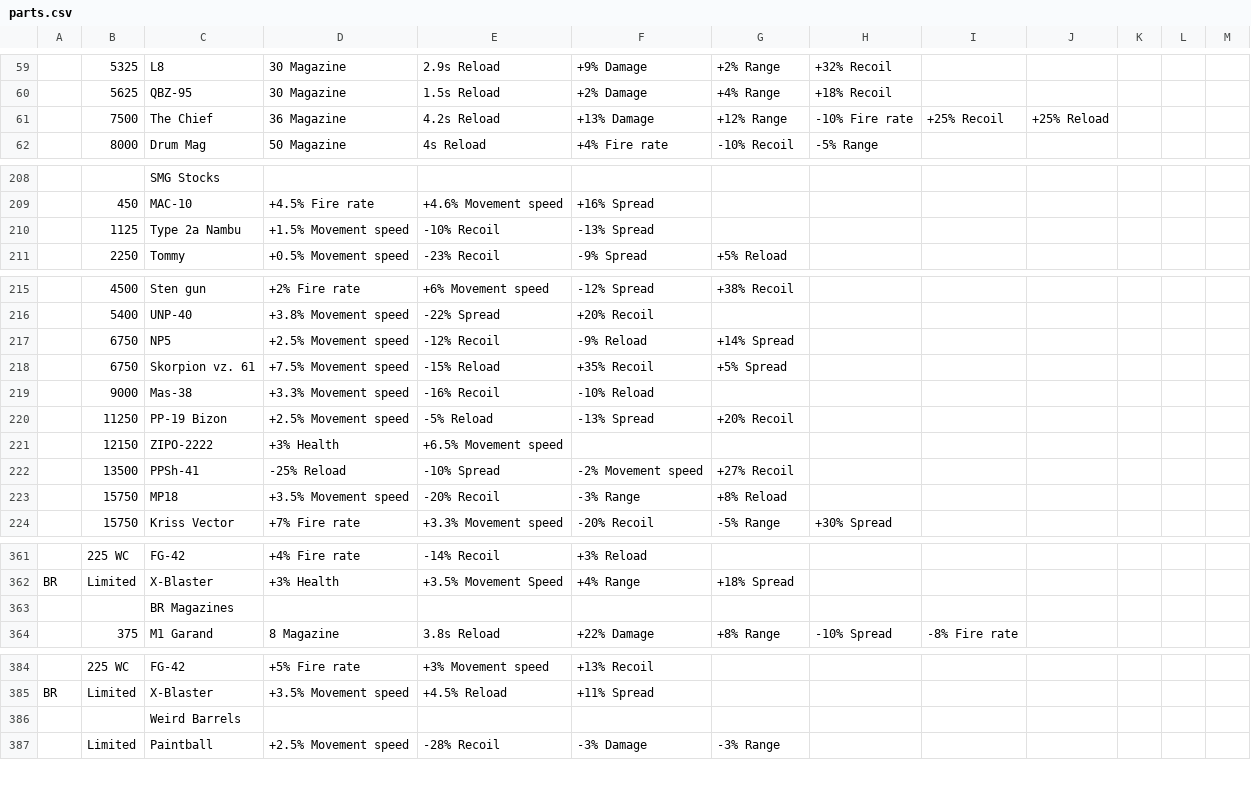
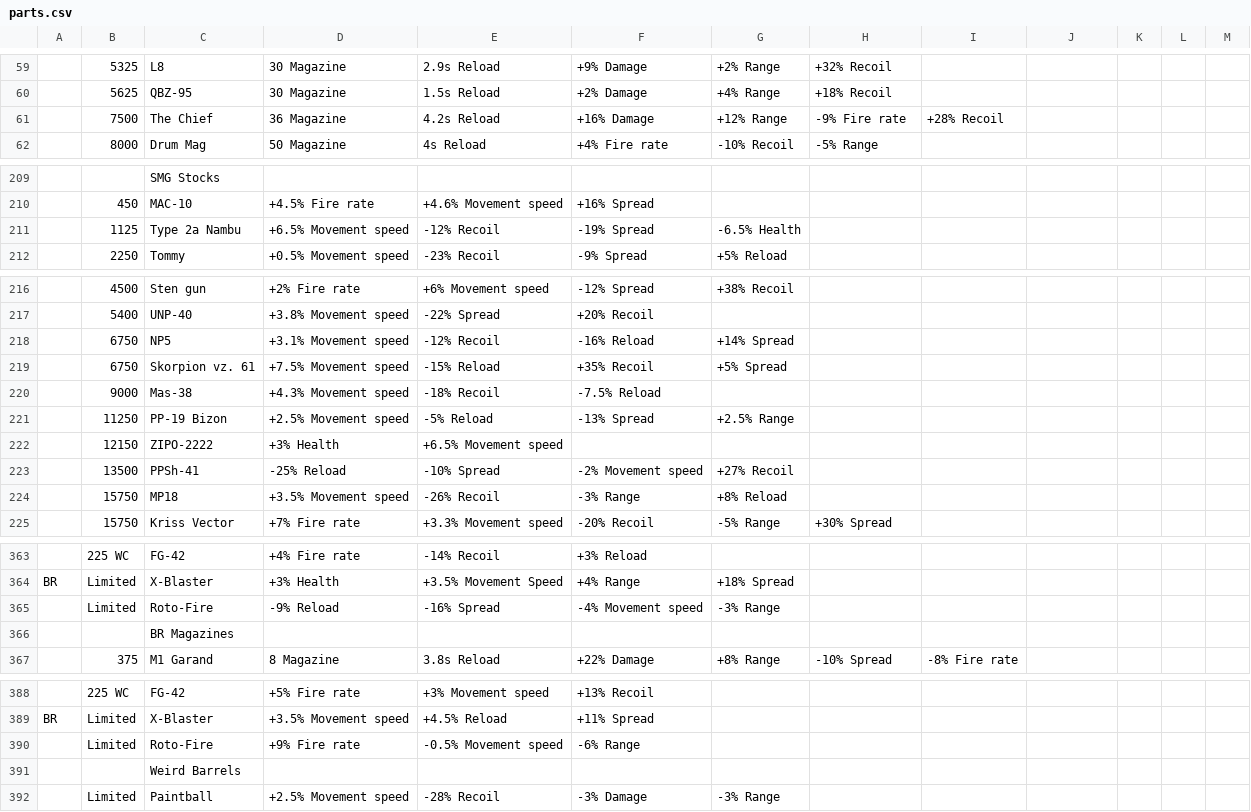
Before and after one commit to theme222/WeirdGunGameCalc, a CSV file: SheetData/parts.csv, drawn as a sheet; only a part is shown, gaps mark what is left out; addresses are those after the commit; the diff covers the shown part only; the diff names each change by its address in the sheet, - before the commit and + after, or states it on an @@ line.

```diff
--- a/SheetData/parts.csv
+++ b/SheetData/parts.csv
-F61: +13% Damage
+F61: +16% Damage
-H61: -10% Fire rate
+H61: -9% Fire rate
-I61: +25% Recoil
+I61: +28% Recoil
-J61: +25% Reload
+J61: (empty)
-D211: +1.5% Movement speed
+D211: +6.5% Movement speed
-E211: -10% Recoil
+E211: -12% Recoil
-F211: -13% Spread
+F211: -19% Spread
-G211: (empty)
+G211: -6.5% Health
-D218: +2.5% Movement speed
+D218: +3.1% Movement speed
-F218: -9% Reload
+F218: -16% Reload
-D220: +3.3% Movement speed
+D220: +4.3% Movement speed
-E220: -16% Recoil
+E220: -18% Recoil
-F220: -10% Reload
+F220: -7.5% Reload
-G221: +20% Recoil
+G221: +2.5% Range
-E224: -20% Recoil
+E224: -26% Recoil
+row 365:  | Limited | Roto-Fire | -9% Reload | -16% Spread | -4% Movement speed | -3% Range
+row 390:  | Limited | Roto-Fire | +9% Fire rate | -0.5% Movement speed | -6% Range
```
Also changed, not shown: 7 added rows, 1 removed row and 14 edited cells elsewhere in this file, SheetData/cores.csv, 5 other files.
